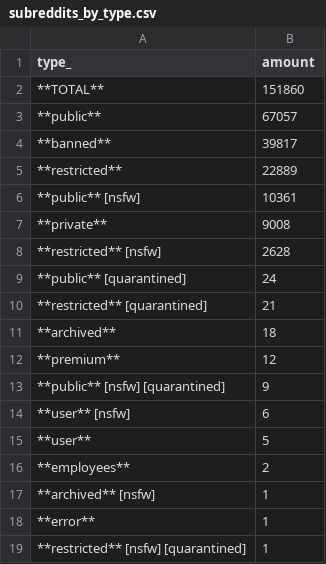
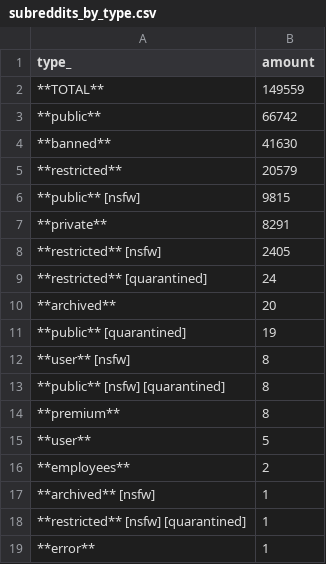
Before and after one commit to fedecalendino/reddit-graph-releases, a CSV file: csv/subreddits_by_type.csv, drawn as a sheet.

```diff
--- a/csv/subreddits_by_type.csv
+++ b/csv/subreddits_by_type.csv
@@ -1,15 +1,15 @@
 type_,amount
-**TOTAL**,151860
-**public**,67057
-**banned**,39817
-**restricted**,22889
-**public** [nsfw],10361
-**private**,9008
-**restricted** [nsfw],2628
-**public** [quarantined],24
-**restricted** [quarantined],21
-**archived**,18
-**premium**,12
-**public** [nsfw] [quarantined],9
-**user** [nsfw],6
+**TOTAL**,149559
+**public**,66742
+**banned**,41630
+**restricted**,20579
+**public** [nsfw],9815
+**private**,8291
+**restricted** [nsfw],2405
+**restricted** [quarantined],24
+**archived**,20
+**public** [quarantined],19
+**user** [nsfw],8
+**public** [nsfw] [quarantined],8
+**premium**,8
 **user**,5
@@ -17,3 +17,3 @@ type_,amount
 **archived** [nsfw],1
+**restricted** [nsfw] [quarantined],1
 **error**,1
-**restricted** [nsfw] [quarantined],1
```
Also changed, not shown: 2 other files.
